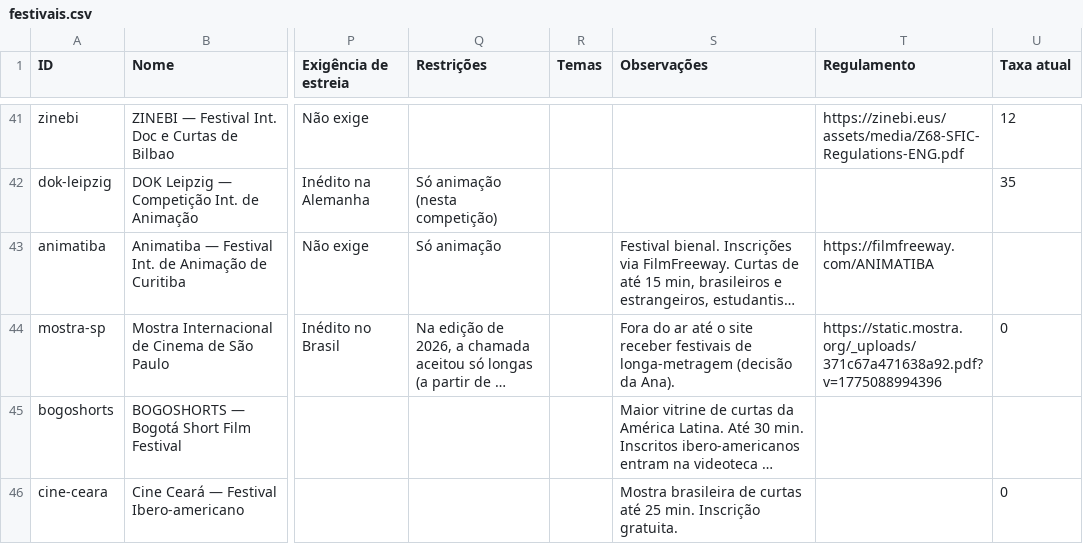
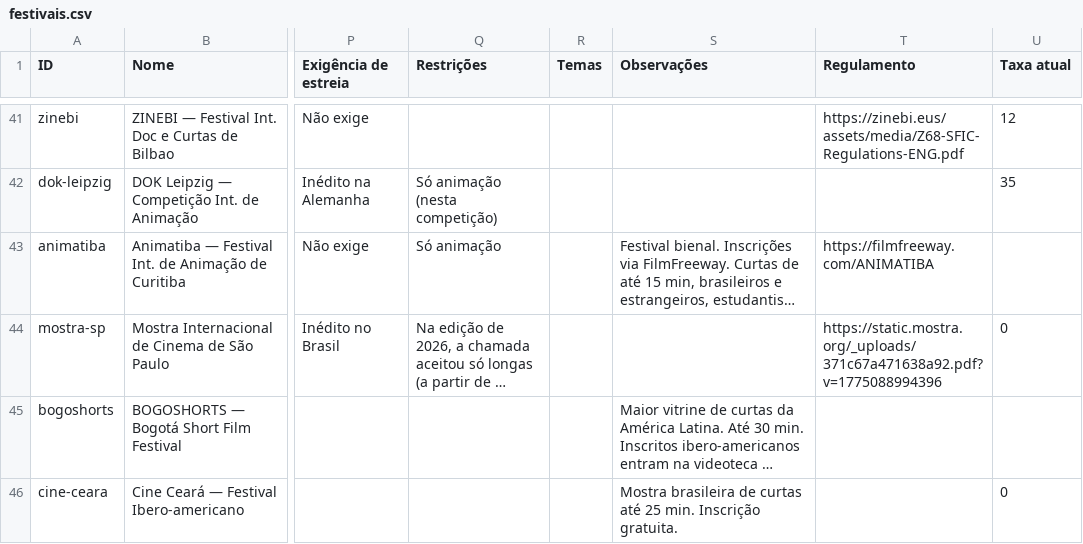
Before and after one commit to aeathayde-coder/radar-de-curtas, a CSV file: site/dados/festivais.csv, drawn as a sheet; only a part is shown, gaps mark what is left out; long unchanged cells end in …; the diff names each change by its address in the sheet, - before the commit and + after, or states it on an @@ line.

```diff
--- a/site/dados/festivais.csv
+++ b/site/dados/festivais.csv
-S44 (Observações): Fora do ar até o site receber festivais de longa-metragem (decisão da Ana).
+S44 (Observações): (empty)
```
